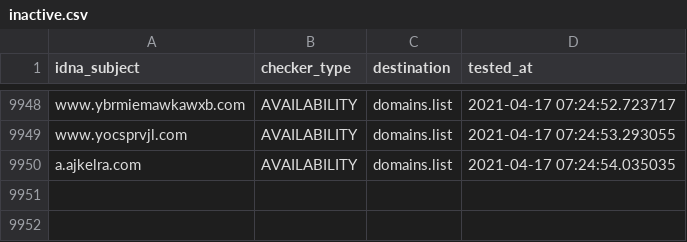
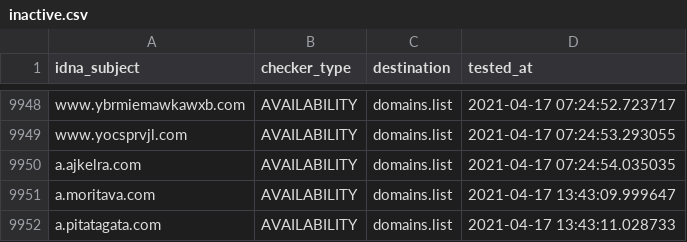
Before and after one commit to Ultimate-Hosts-Blacklist/smed79_blacklist, a CSV file: .pyfunceble/inactive.csv, drawn as a sheet; only a part is shown, gaps mark what is left out.

```diff
--- a/.pyfunceble/inactive.csv
+++ b/.pyfunceble/inactive.csv
@@ -9950 +9950,3 @@ www.yocsprvjl.com,AVAILABILITY,domains.list,2021-04-17 07:24:53.293055
 a.ajkelra.com,AVAILABILITY,domains.list,2021-04-17 07:24:54.035035
+a.moritava.com,AVAILABILITY,domains.list,2021-04-17 13:43:09.999647
+a.pitatagata.com,AVAILABILITY,domains.list,2021-04-17 13:43:11.028733
```
Also changed, not shown: output/domains.list/continue.csv, 10 other files.
